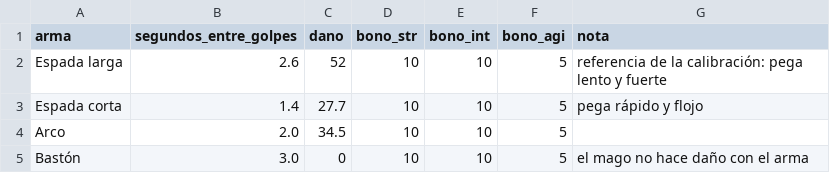
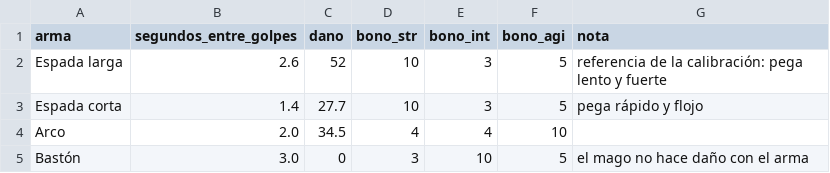
Before and after one commit to chalessss/MMORPG, a CSV file: herramientas/simulador/datos/armas.csv, drawn as a sheet.

```diff
--- a/herramientas/simulador/datos/armas.csv
+++ b/herramientas/simulador/datos/armas.csv
@@ -1,5 +1,5 @@
 arma,segundos_entre_golpes,dano,bono_str,bono_int,bono_agi,nota
-Espada larga,2.6,52,10,10,5,referencia de la calibración: pega lento y fuerte
-Espada corta,1.4,27.7,10,10,5,pega rápido y flojo
-Arco,2.0,34.5,10,10,5,
-Bastón,3.0,0,10,10,5,el mago no hace daño con el arma
+Espada larga,2.6,52,10,3,5,referencia de la calibración: pega lento y fuerte
+Espada corta,1.4,27.7,10,3,5,pega rápido y flojo
+Arco,2.0,34.5,4,4,10,
+Bastón,3.0,0,3,10,5,el mago no hace daño con el arma
```
Also changed, not shown: 1 other file.
